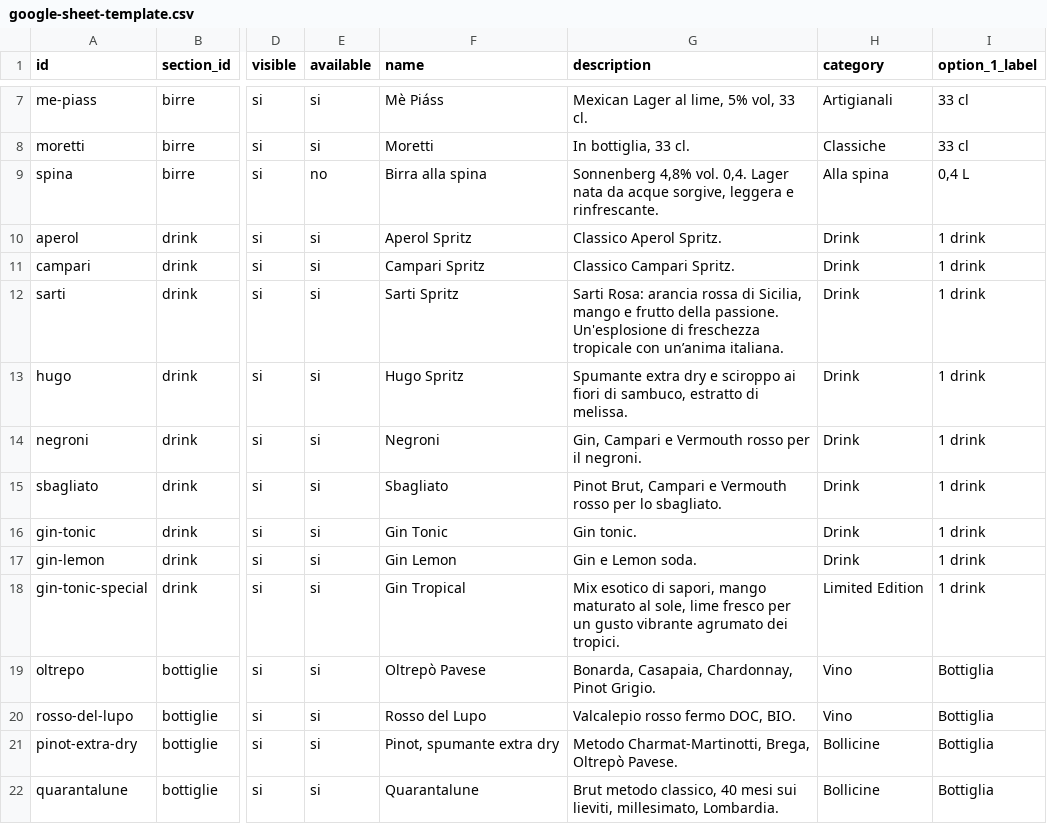
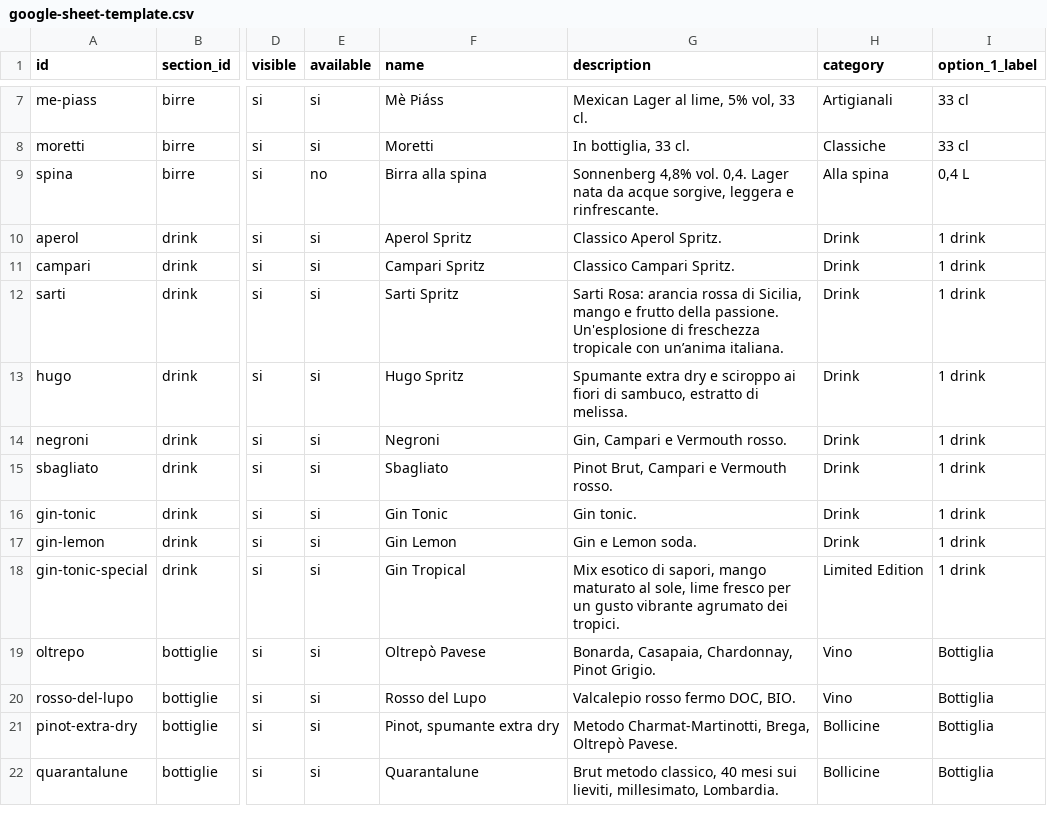
Before and after one commit to molinosantamarta/aperitivo-menu, a CSV file: public/data/google-sheet-template.csv, drawn as a sheet; only a part is shown, gaps mark what is left out; the diff names each change by its address in the sheet, - before the commit and + after, or states it on an @@ line.

Commit message:
Refine drink descriptions and beverage sizing

```diff
--- a/public/data/google-sheet-template.csv
+++ b/public/data/google-sheet-template.csv
-G14 (description): Gin, Campari e Vermouth rosso per il negroni.
+G14 (description): Gin, Campari e Vermouth rosso.
-G15 (description): …e Vermouth rosso per lo sbagliato.
+G15 (description): …e Vermouth rosso.
```
Also changed, not shown: 4 other files.
